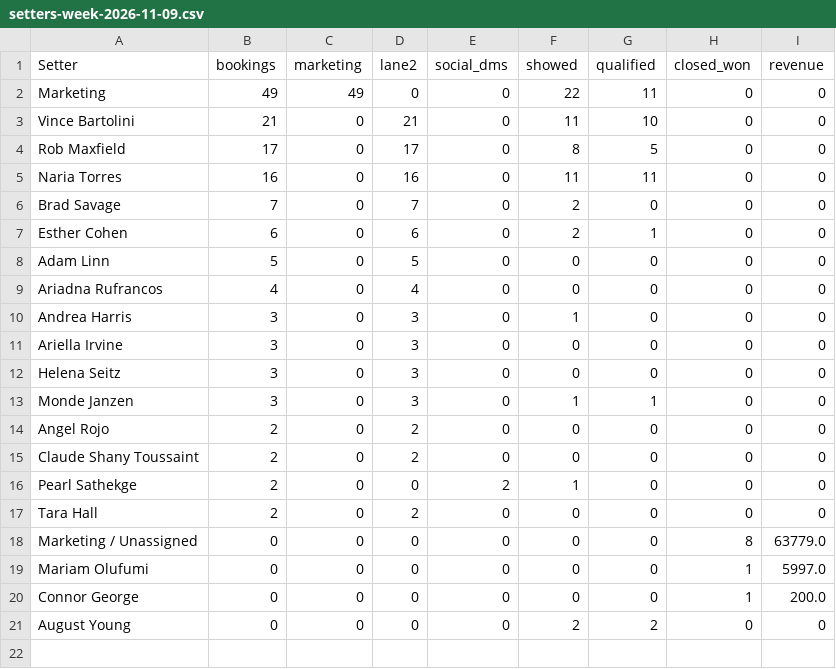
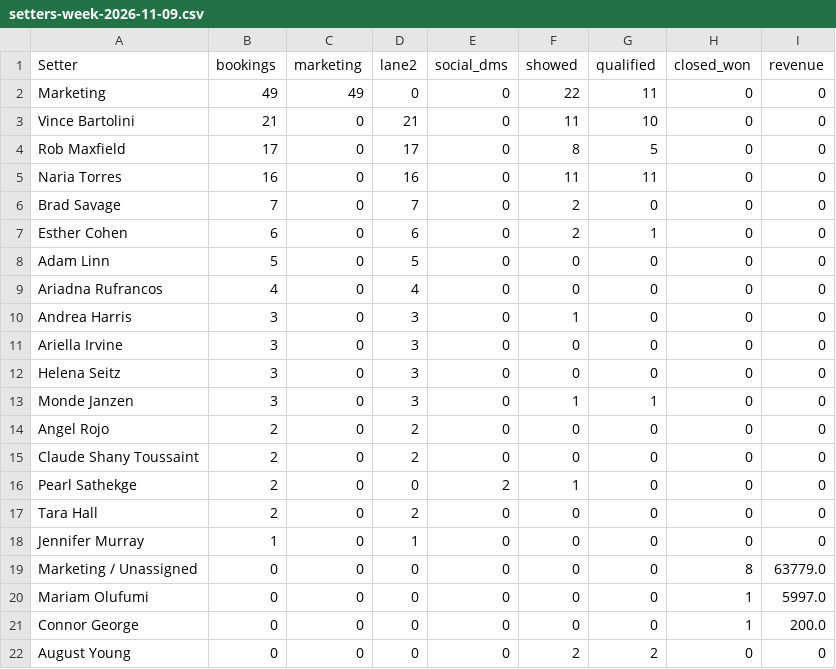
Before and after one commit to AIMS-Product/mtd-funnel-dashboard, a CSV file: v2/reports/setters-week-2026-11-09.csv, drawn as a sheet.

Commit message:
Credit Jennifer Murray Elevate bookings in MTD V2 (#4)
* Credit Jennifer Murray Elevate bookings in MTD V2

* Publish corrected November 9–15 Jennifer booking credit

---------

Co-authored-by: Dom Ellis <353489173+Dom-MA-Temp@users.noreply.github.com>

```diff
--- a/v2/reports/setters-week-2026-11-09.csv
+++ b/v2/reports/setters-week-2026-11-09.csv
@@ -17,2 +17,3 @@ Pearl Sathekge,2,0,0,2,1,0,0,0
 Tara Hall,2,0,2,0,0,0,0,0
+Jennifer Murray,1,0,1,0,0,0,0,0
 Marketing / Unassigned,0,0,0,0,0,0,8,63779.0
```
Also changed, not shown: v2/reports/funnel-week-2026-11-09.csv, v2/reports/team-week-2026-11-09.csv, 4 other files.
